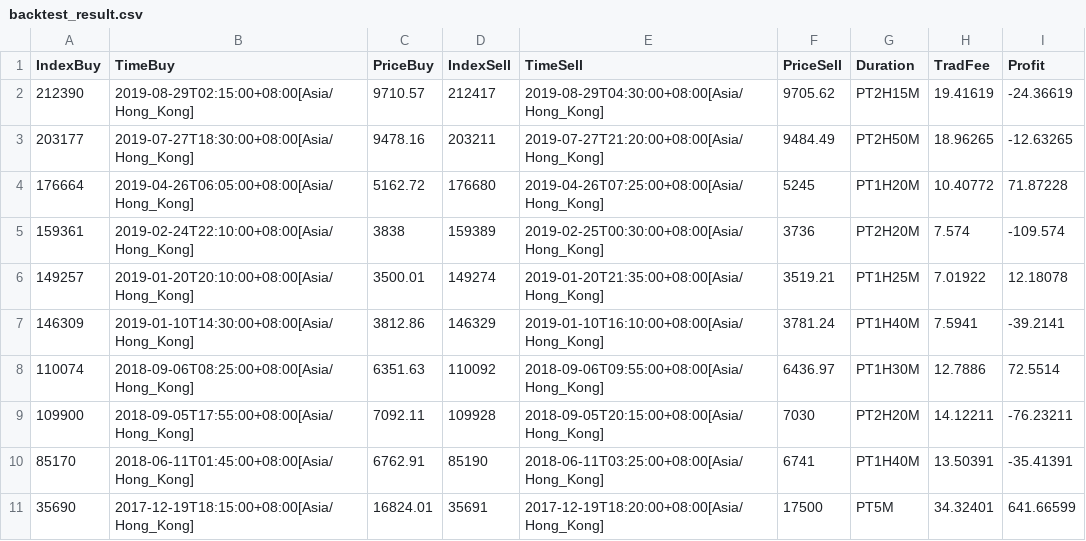
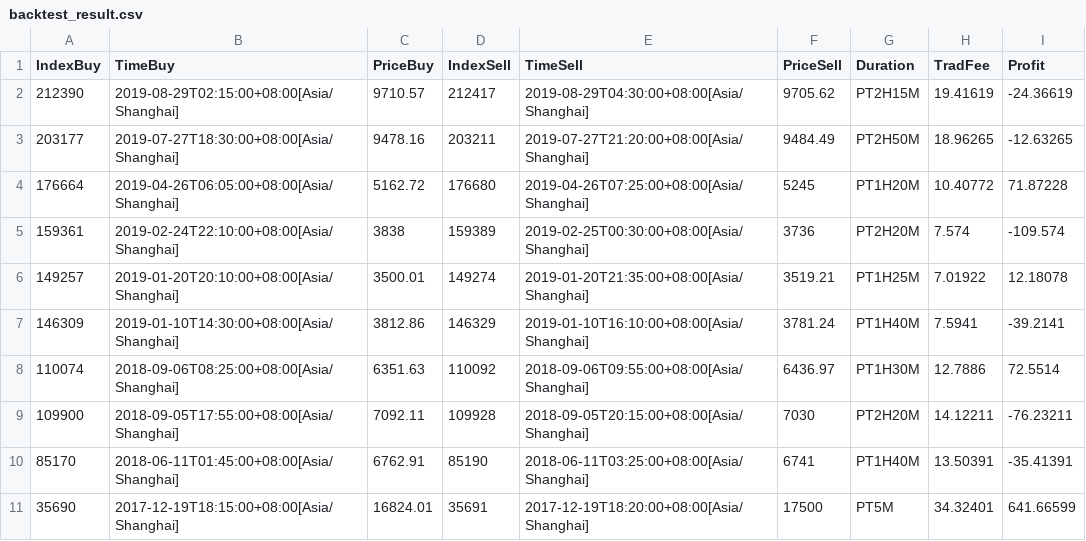
Before and after one commit to peterlau0010/Auto-Trading-Strategy, a CSV file: backtest_result.csv, drawn as a sheet.

```diff
--- a/backtest_result.csv
+++ b/backtest_result.csv
@@ -1,11 +1,11 @@
 IndexBuy,TimeBuy,PriceBuy,IndexSell,TimeSell,PriceSell,Duration,TradFee,Profit
-212390,2019-08-29T02:15:00+08:00[Asia/Hong_Kong],9710.57,212417,2019-08-29T04:30:00+08:00[Asia/Hong_Kong],9705.62,PT2H15M,19.41619,-24.36619
-203177,2019-07-27T18:30:00+08:00[Asia/Hong_Kong],9478.16,203211,2019-07-27T21:20:00+08:00[Asia/Hong_Kong],9484.49,PT2H50M,18.96265,-12.63265
-176664,2019-04-26T06:05:00+08:00[Asia/Hong_Kong],5162.72,176680,2019-04-26T07:25:00+08:00[Asia/Hong_Kong],5245,PT1H20M,10.40772,71.87228
-159361,2019-02-24T22:10:00+08:00[Asia/Hong_Kong],3838,159389,2019-02-25T00:30:00+08:00[Asia/Hong_Kong],3736,PT2H20M,7.574,-109.574
-149257,2019-01-20T20:10:00+08:00[Asia/Hong_Kong],3500.01,149274,2019-01-20T21:35:00+08:00[Asia/Hong_Kong],3519.21,PT1H25M,7.01922,12.18078
-146309,2019-01-10T14:30:00+08:00[Asia/Hong_Kong],3812.86,146329,2019-01-10T16:10:00+08:00[Asia/Hong_Kong],3781.24,PT1H40M,7.5941,-39.2141
-110074,2018-09-06T08:25:00+08:00[Asia/Hong_Kong],6351.63,110092,2018-09-06T09:55:00+08:00[Asia/Hong_Kong],6436.97,PT1H30M,12.7886,72.5514
-109900,2018-09-05T17:55:00+08:00[Asia/Hong_Kong],7092.11,109928,2018-09-05T20:15:00+08:00[Asia/Hong_Kong],7030,PT2H20M,14.12211,-76.23211
-85170,2018-06-11T01:45:00+08:00[Asia/Hong_Kong],6762.91,85190,2018-06-11T03:25:00+08:00[Asia/Hong_Kong],6741,PT1H40M,13.50391,-35.41391
-35690,2017-12-19T18:15:00+08:00[Asia/Hong_Kong],16824.01,35691,2017-12-19T18:20:00+08:00[Asia/Hong_Kong],17500,PT5M,34.32401,641.66599
+212390,2019-08-29T02:15:00+08:00[Asia/Shanghai],9710.57,212417,2019-08-29T04:30:00+08:00[Asia/Shanghai],9705.62,PT2H15M,19.41619,-24.36619
+203177,2019-07-27T18:30:00+08:00[Asia/Shanghai],9478.16,203211,2019-07-27T21:20:00+08:00[Asia/Shanghai],9484.49,PT2H50M,18.96265,-12.63265
+176664,2019-04-26T06:05:00+08:00[Asia/Shanghai],5162.72,176680,2019-04-26T07:25:00+08:00[Asia/Shanghai],5245,PT1H20M,10.40772,71.87228
+159361,2019-02-24T22:10:00+08:00[Asia/Shanghai],3838,159389,2019-02-25T00:30:00+08:00[Asia/Shanghai],3736,PT2H20M,7.574,-109.574
+149257,2019-01-20T20:10:00+08:00[Asia/Shanghai],3500.01,149274,2019-01-20T21:35:00+08:00[Asia/Shanghai],3519.21,PT1H25M,7.01922,12.18078
+146309,2019-01-10T14:30:00+08:00[Asia/Shanghai],3812.86,146329,2019-01-10T16:10:00+08:00[Asia/Shanghai],3781.24,PT1H40M,7.5941,-39.2141
+110074,2018-09-06T08:25:00+08:00[Asia/Shanghai],6351.63,110092,2018-09-06T09:55:00+08:00[Asia/Shanghai],6436.97,PT1H30M,12.7886,72.5514
+109900,2018-09-05T17:55:00+08:00[Asia/Shanghai],7092.11,109928,2018-09-05T20:15:00+08:00[Asia/Shanghai],7030,PT2H20M,14.12211,-76.23211
+85170,2018-06-11T01:45:00+08:00[Asia/Shanghai],6762.91,85190,2018-06-11T03:25:00+08:00[Asia/Shanghai],6741,PT1H40M,13.50391,-35.41391
+35690,2017-12-19T18:15:00+08:00[Asia/Shanghai],16824.01,35691,2017-12-19T18:20:00+08:00[Asia/Shanghai],17500,PT5M,34.32401,641.66599
```
Also changed, not shown: 1 other file.
